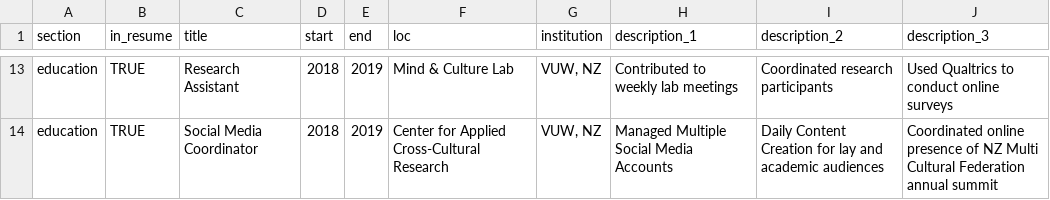
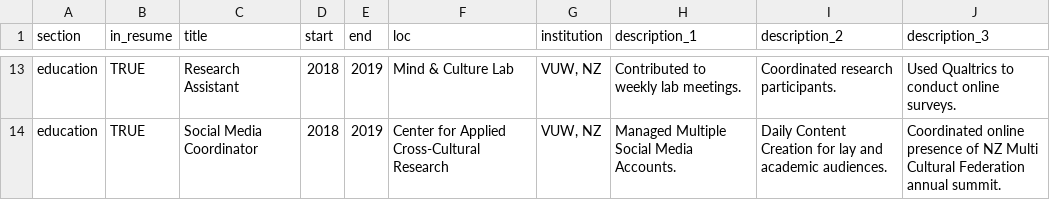
Before and after one commit to uberkeil/kyle_CV, a CSV file: data/positions.csv, drawn as a sheet; only a part is shown, gaps mark what is left out; the diff covers the shown part only; the diff names each change by its address in the sheet, - before the commit and + after, or states it on an @@ line.

Commit message:
Update of position descriptions, gitignore, skillbar, address, summary statement, page formatting, file structure.

```diff
--- a/data/positions.csv
+++ b/data/positions.csv
-H13 (description_1): Contributed to weekly lab meetings
+H13 (description_1): Contributed to weekly lab meetings.
-I13 (description_2): Coordinated research participants
+I13 (description_2): Coordinated research participants.
-J13 (description_3): Used Qualtrics to conduct online surveys
+J13 (description_3): Used Qualtrics to conduct online surveys.
-H14 (description_1): Managed Multiple Social Media Accounts
+H14 (description_1): Managed Multiple Social Media Accounts.
-I14 (description_2): …and academic audiences
+I14 (description_2): …and academic audiences.
-J14 (description_3): …Federation annual summit
+J14 (description_3): …Federation annual summit.
```
Also changed, not shown: 32 edited cells elsewhere in this file, 7 other files.
